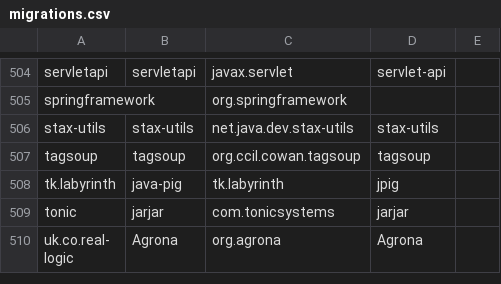
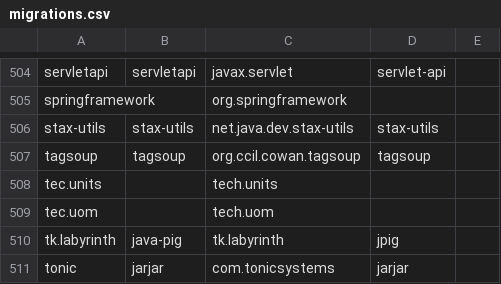
Before and after one commit to openrewrite/rewrite-java-dependencies, a CSV file: src/main/resources/migrations.csv, drawn as a sheet; only a part is shown, gaps mark what is left out; the shorter side is filled out with more unchanged rows; the diff names each change by its address in the sheet, - before the commit and + after, or states it on an @@ line.

```diff
--- a/src/main/resources/migrations.csv
+++ b/src/main/resources/migrations.csv
+row 508: tec.units |  | tech.units
+row 509: tec.uom |  | tech.uom
```
